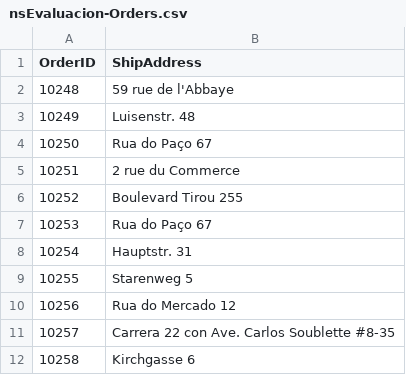
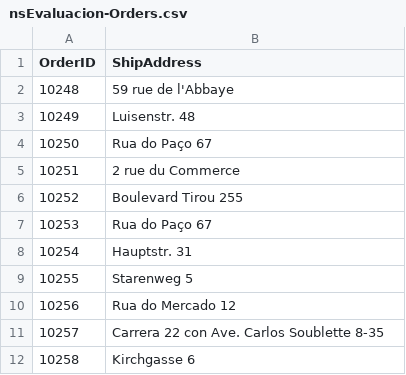
Before and after one commit to jaudia/CAP-Evaluacion, a CSV file: db/data/nsEvaluacion-Orders.csv, drawn as a sheet.

```diff
--- a/db/data/nsEvaluacion-Orders.csv
+++ b/db/data/nsEvaluacion-Orders.csv
@@ -10,3 +10,3 @@ OrderID;ShipAddress
 10256;Rua do Mercado  12
-10257;Carrera 22 con Ave. Carlos Soublette #8-35
+10257;Carrera 22 con Ave. Carlos Soublette 8-35
 10258;Kirchgasse 6
```
Also changed, not shown: db/data/nsEvaluacion-Productos.csv, 3 other files.
